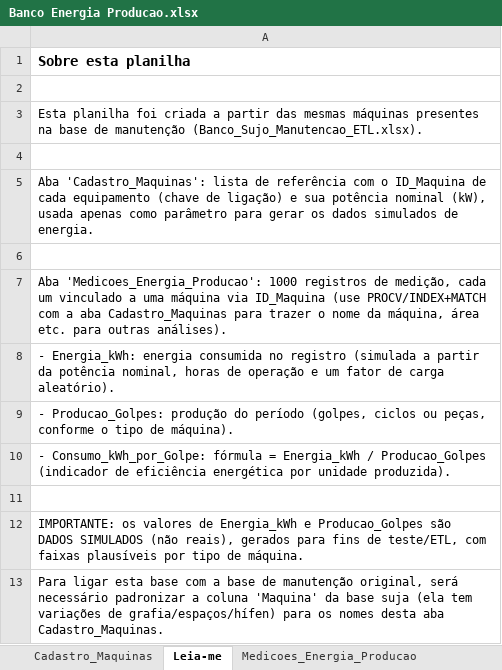
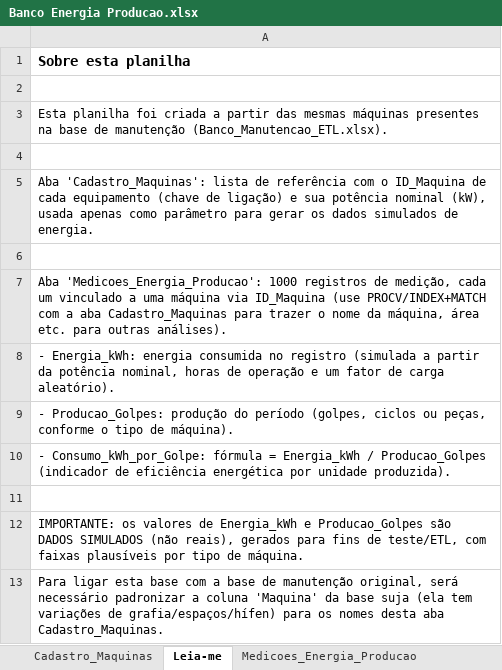
Before and after one commit to etuam1972-cell/Uso-e-Consumo-de-Energia, an Excel workbook: Banco Energia Producao.xlsx, sheet Leia-me, drawn as a sheet; values as stored, in another font and other column widths than the file's, no borders; the diff names each change by its address in the sheet, - before the commit and + after, or states it on an @@ line.

```diff
--- a/Banco Energia Producao.xlsx (sheet Leia-me)
+++ b/Banco Energia Producao.xlsx (sheet Leia-me)
-A3: …de manutenção (Banco_Sujo_Manutencao_ETL.xlsx).
+A3: …de manutenção (Banco_Manutencao_ETL.xlsx).
```
Also changed, not shown: sheet Gráfico Dispersão Máq 01, sheet Tabelas Dinâmicas, formulas that keep their value, charts or pictures.
